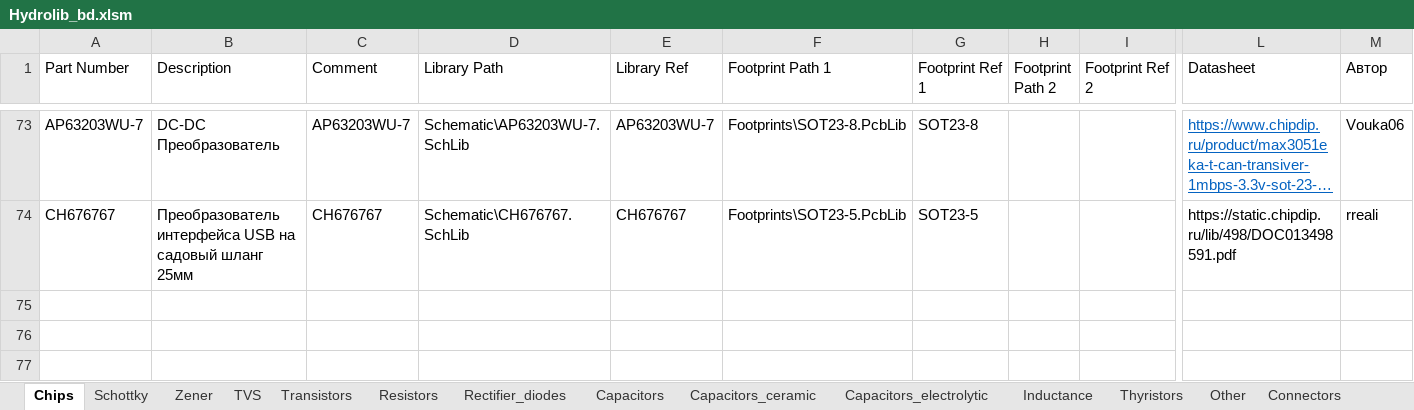
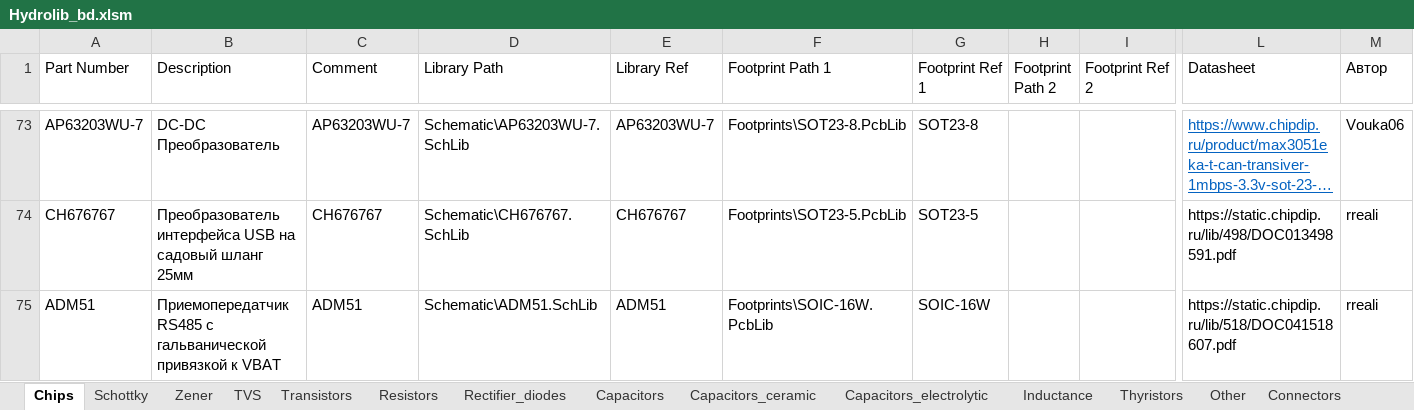
Before and after one commit to Svvyppy/Hydrolib, an Excel workbook: Database/Hydrolib_bd.xlsm, sheet Chips, drawn as a sheet; only a part is shown, gaps mark what is left out; long unchanged cells end in …; values as stored, in another font and other column widths than the file's, no borders; table styles not drawn; rows hold the shown columns only; the diff names each change by its address in the sheet, - before the commit and + after, or states it on an @@ line.

Commit message:
Приемопередатчик RS485 с гальванической привязкой к VBAT

```diff
--- a/Database/Hydrolib_bd.xlsm (sheet Chips)
+++ b/Database/Hydrolib_bd.xlsm (sheet Chips)
+row 75: ADM51 | Приемопередатчик RS485 с гальванической привязкой к VBAT | ADM51 | Schematic\ADM51.SchLib | ADM51 | Footprints\SOIC-16W.PcbLib | SOIC-16W |  |  | https://static.chipdip.ru/lib/518/DOC041518607.pdf | rreali
```
Also changed, not shown: 1 other file.
